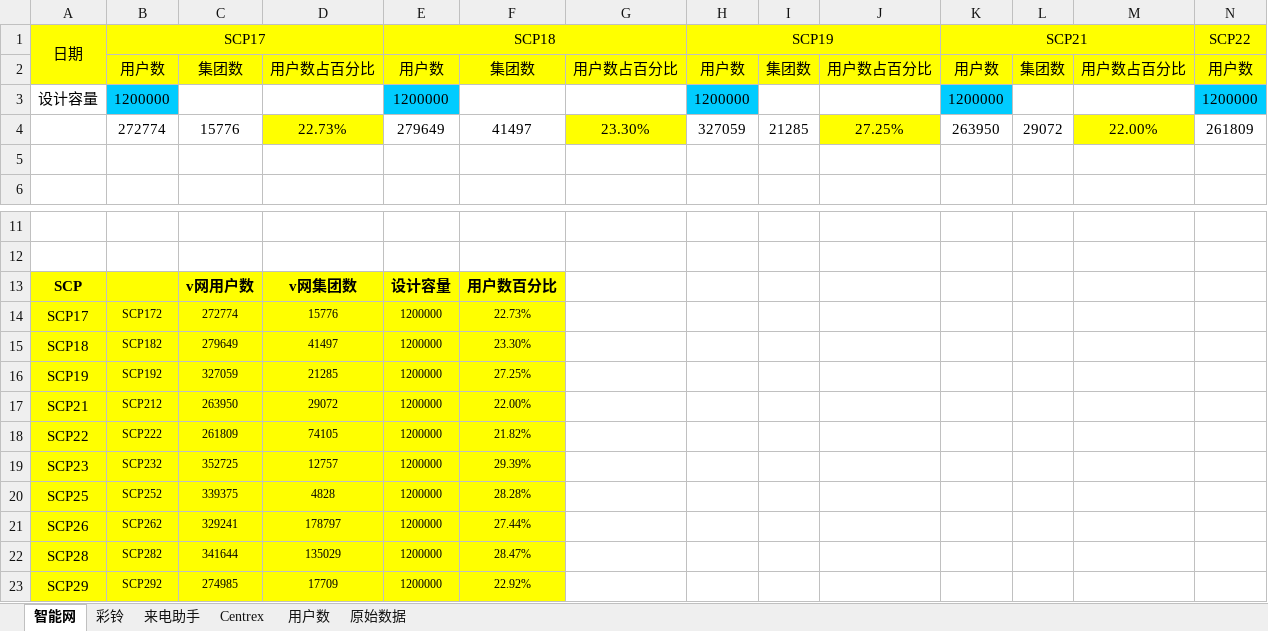
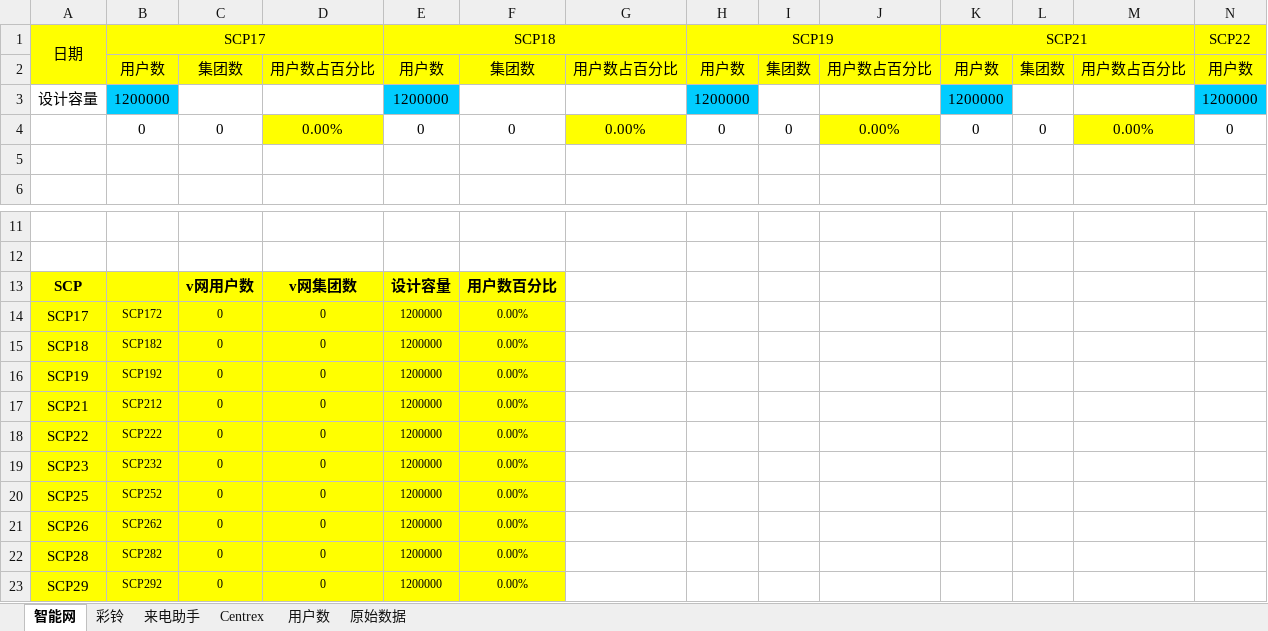
Before and after one commit to zengke123/tongji, an Excel workbook: templates/crbt_vpn_tj.xlsx, sheet 智能网, drawn as a sheet; only a part is shown, gaps mark what is left out; values as stored, in another font and other column widths than the file's, no borders; removed rows and columns are numbered as before the commit, all else as after; rows hold the shown columns only; the diff covers the shown part only; the diff names each change by its address in the sheet, - before the commit and + after, or states it on an @@ line.

```diff
--- a/templates/crbt_vpn_tj.xlsx (sheet 智能网)
+++ b/templates/crbt_vpn_tj.xlsx (sheet 智能网)
-row 4:  | 272774 | 15776 | 22.73% | 279649 | 41497 | 23.30% | 327059 | 21285 | 27.25% | 263950 | 29072 | 22.00% | 261809
+row 4:  | 0 | 0 | 0.00% | 0 | 0 | 0.00% | 0 | 0 | 0.00% | 0 | 0 | 0.00% | 0
-C14: 272774
+C14: 0
-D14: 15776
+D14: 0
-F14: 22.73%
+F14: 0.00%
-C15: 279649
+C15: 0
-D15: 41497
+D15: 0
-F15: 23.30%
+F15: 0.00%
-C16: 327059
+C16: 0
-D16: 21285
+D16: 0
-F16: 27.25%
+F16: 0.00%
-C17: 263950
+C17: 0
-D17: 29072
+D17: 0
-F17: 22.00%
+F17: 0.00%
-C18: 261809
+C18: 0
-D18: 74105
+D18: 0
-F18: 21.82%
+F18: 0.00%
-C19: 352725
+C19: 0
-D19: 12757
+D19: 0
-F19: 29.39%
+F19: 0.00%
-C20: 339375
+C20: 0
-D20: 4828
+D20: 0
-F20: 28.28%
+F20: 0.00%
-C21: 329241
+C21: 0
-D21: 178797
+D21: 0
-F21: 27.44%
+F21: 0.00%
-C22: 341644
+C22: 0
-D22: 135029
+D22: 0
-F22: 28.47%
+F22: 0.00%
-C23: 274985
+C23: 0
-D23: 17709
+D23: 0
-F23: 22.92%
+F23: 0.00%
```
Also changed, not shown: 7 added rows, 5 removed rows and 1051 edited cells elsewhere in this sheet, sheet 原始数据, sheet 彩铃, sheet 用户数, sheet Centrex, sheet 来电助手, templates/d_report.xlsx, 6 other files.
